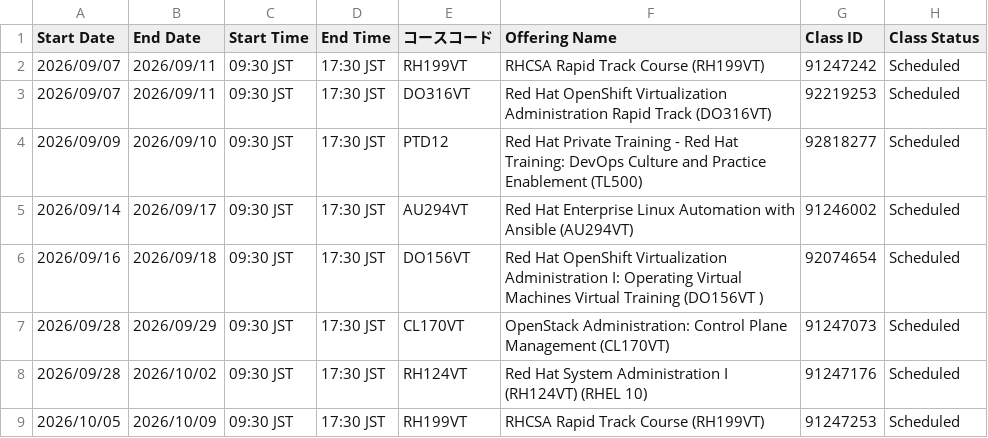
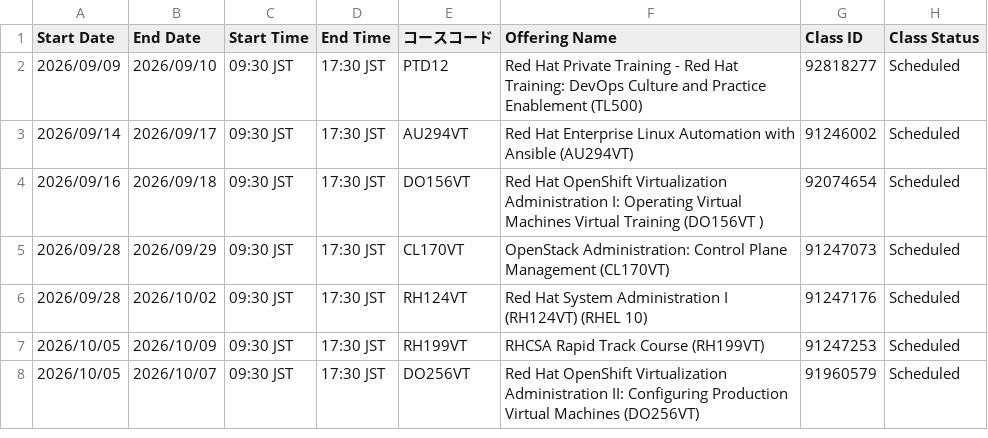
Before and after one commit to Lab8010/redhat-training-schedule, a CSV file: docs/data.csv, drawn as a sheet; only a part is shown; the shorter side is filled out with more unchanged rows.

Commit message:
chore(schedule): update data.csv from ClassOutlook export (2026-09-02 10:55)

```diff
--- a/docs/data.csv
+++ b/docs/data.csv
@@ -1,4 +1,2 @@
 Start Date,End Date,Start Time,End Time,コースコード,Offering Name,Class ID,Class Status
-2026/09/07,2026/09/11,09:30 JST,17:30 JST,RH199VT,RHCSA Rapid Track Course (RH199VT),91247242,Scheduled
-2026/09/07,2026/09/11,09:30 JST,17:30 JST,DO316VT,Red Hat OpenShift Virtualization Administration Rapid Track (DO316VT),92219253,Scheduled
 2026/09/09,2026/09/10,09:30 JST,17:30 JST,PTD12,Red Hat Private Training - Red Hat Training: DevOps Culture and Practice Enablement (TL500),92818277,Scheduled
```
